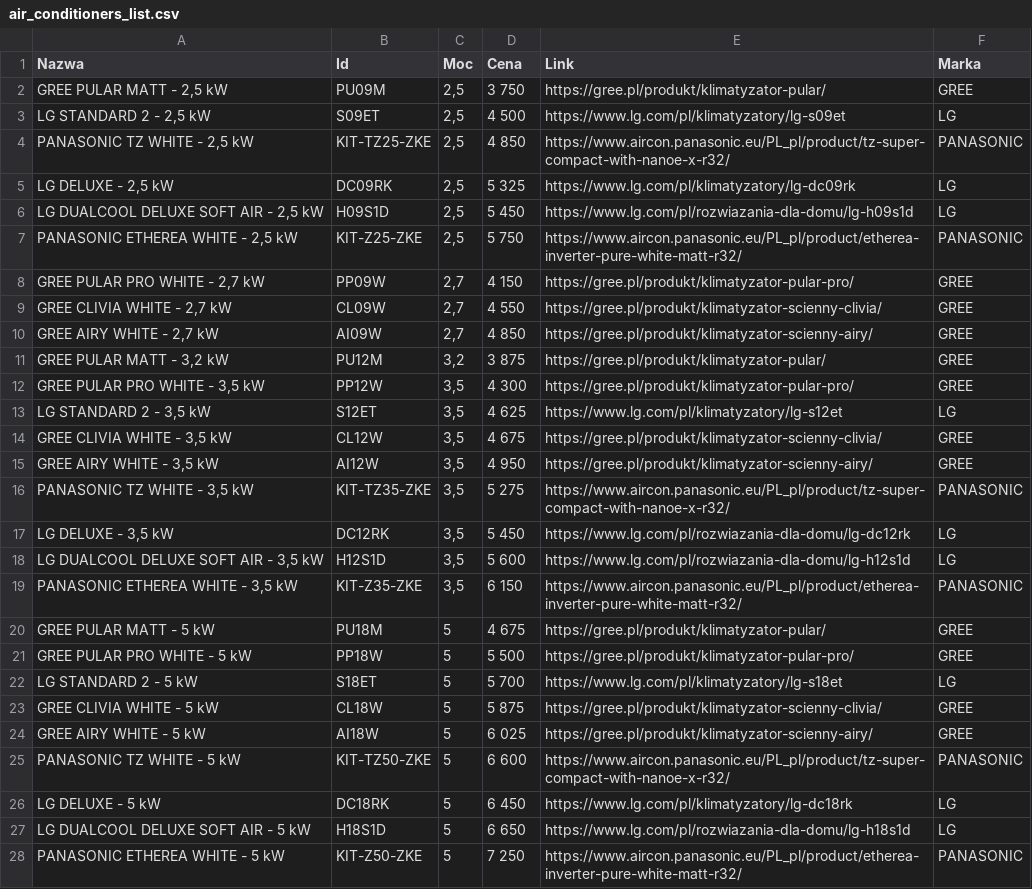
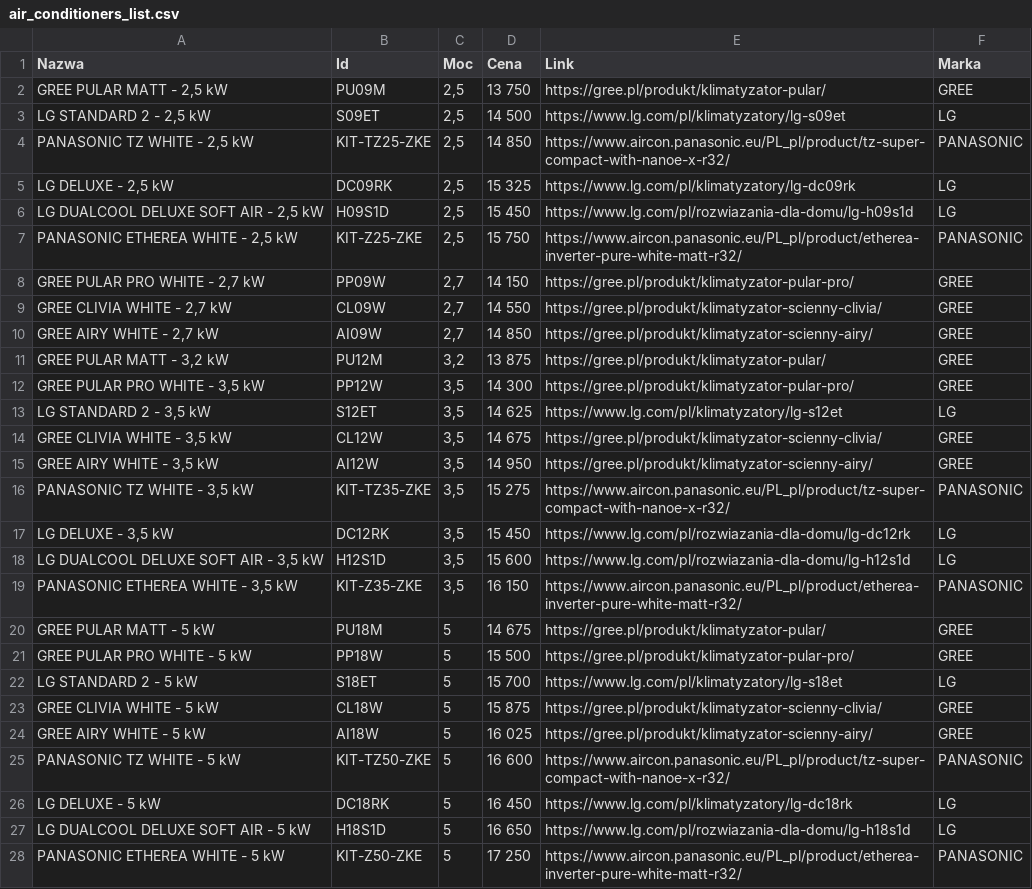
Before and after one commit to pkijania/Calculator, a CSV file: Wersja 1.4/air_conditioners_list.csv, drawn as a sheet; only a part is shown; the diff covers the shown part only.

Commit message:
Data update

```diff
--- a/Wersja 1.4/air_conditioners_list.csv
+++ b/Wersja 1.4/air_conditioners_list.csv
@@ -1,28 +1,28 @@
 Nazwa;Id;Moc;Cena;Link;Marka
-GREE PULAR MATT - 2,5 kW;PU09M;2,5;3 750;https://gree.pl/produkt/klimatyzator-pular/;GREE
-LG STANDARD 2 - 2,5 kW;S09ET;2,5;4 500;https://www.lg.com/pl/klimatyzatory/lg-s09et;LG
-PANASONIC TZ WHITE - 2,5 kW;KIT-TZ25-ZKE;2,5;4 850;https://www.aircon.panasonic.eu/PL_pl/product/tz-super-compact-with-nanoe-x-r32/;PANASONIC
-LG DELUXE - 2,5 kW;DC09RK;2,5;5 325;https://www.lg.com/pl/klimatyzatory/lg-dc09rk;LG
-LG DUALCOOL DELUXE SOFT AIR - 2,5 kW;H09S1D;2,5;5 450;https://www.lg.com/pl/rozwiazania-dla-domu/lg-h09s1d;LG
-PANASONIC ETHEREA WHITE - 2,5 kW;KIT-Z25-ZKE;2,5;5 750;https://www.aircon.panasonic.eu/PL_pl/product/etherea-inverter-pure-white-matt-r32/;PANASONIC
-GREE PULAR PRO WHITE - 2,7 kW;PP09W;2,7;4 150;https://gree.pl/produkt/klimatyzator-pular-pro/;GREE
-GREE CLIVIA WHITE - 2,7 kW;CL09W;2,7;4 550;https://gree.pl/produkt/klimatyzator-scienny-clivia/;GREE
-GREE AIRY WHITE - 2,7 kW;AI09W;2,7;4 850;https://gree.pl/produkt/klimatyzator-scienny-airy/;GREE
-GREE PULAR MATT - 3,2 kW;PU12M;3,2;3 875;https://gree.pl/produkt/klimatyzator-pular/;GREE
-GREE PULAR PRO WHITE - 3,5 kW;PP12W;3,5;4 300;https://gree.pl/produkt/klimatyzator-pular-pro/;GREE
-LG STANDARD 2 - 3,5 kW;S12ET;3,5;4 625;https://www.lg.com/pl/klimatyzatory/lg-s12et;LG
-GREE CLIVIA WHITE - 3,5 kW;CL12W;3,5;4 675;https://gree.pl/produkt/klimatyzator-scienny-clivia/;GREE
-GREE AIRY WHITE - 3,5 kW;AI12W;3,5;4 950;https://gree.pl/produkt/klimatyzator-scienny-airy/;GREE
-PANASONIC TZ WHITE - 3,5 kW;KIT-TZ35-ZKE;3,5;5 275;https://www.aircon.panasonic.eu/PL_pl/product/tz-super-compact-with-nanoe-x-r32/;PANASONIC
-LG DELUXE - 3,5 kW;DC12RK;3,5;5 450;https://www.lg.com/pl/rozwiazania-dla-domu/lg-dc12rk;LG
-LG DUALCOOL DELUXE SOFT AIR - 3,5 kW;H12S1D;3,5;5 600;https://www.lg.com/pl/rozwiazania-dla-domu/lg-h12s1d;LG
-PANASONIC ETHEREA WHITE - 3,5 kW;KIT-Z35-ZKE;3,5;6 150;https://www.aircon.panasonic.eu/PL_pl/product/etherea-inverter-pure-white-matt-r32/;PANASONIC
-GREE PULAR MATT - 5 kW;PU18M;5;4 675;https://gree.pl/produkt/klimatyzator-pular/;GREE
-GREE PULAR PRO WHITE - 5 kW;PP18W;5;5 500;https://gree.pl/produkt/klimatyzator-pular-pro/;GREE
-LG STANDARD 2 - 5 kW;S18ET;5;5 700;https://www.lg.com/pl/klimatyzatory/lg-s18et;LG
-GREE CLIVIA WHITE - 5 kW;CL18W;5;5 875;https://gree.pl/produkt/klimatyzator-scienny-clivia/;GREE
-GREE AIRY WHITE - 5 kW;AI18W;5;6 025;https://gree.pl/produkt/klimatyzator-scienny-airy/;GREE
-PANASONIC TZ WHITE - 5 kW;KIT-TZ50-ZKE;5;6 600;https://www.aircon.panasonic.eu/PL_pl/product/tz-super-compact-with-nanoe-x-r32/;PANASONIC
-LG DELUXE - 5 kW;DC18RK;5;6 450;https://www.lg.com/pl/klimatyzatory/lg-dc18rk;LG
-LG DUALCOOL DELUXE SOFT AIR - 5 kW;H18S1D;5;6 650;https://www.lg.com/pl/rozwiazania-dla-domu/lg-h18s1d;LG
-PANASONIC ETHEREA WHITE - 5 kW;KIT-Z50-ZKE;5;7 250;https://www.aircon.panasonic.eu/PL_pl/product/etherea-inverter-pure-white-matt-r32/;PANASONIC
+GREE PULAR MATT - 2,5 kW;PU09M;2,5;13 750;https://gree.pl/produkt/klimatyzator-pular/;GREE
+LG STANDARD 2 - 2,5 kW;S09ET;2,5;14 500;https://www.lg.com/pl/klimatyzatory/lg-s09et;LG
+PANASONIC TZ WHITE - 2,5 kW;KIT-TZ25-ZKE;2,5;14 850;https://www.aircon.panasonic.eu/PL_pl/product/tz-super-compact-with-nanoe-x-r32/;PANASONIC
+LG DELUXE - 2,5 kW;DC09RK;2,5;15 325;https://www.lg.com/pl/klimatyzatory/lg-dc09rk;LG
+LG DUALCOOL DELUXE SOFT AIR - 2,5 kW;H09S1D;2,5;15 450;https://www.lg.com/pl/rozwiazania-dla-domu/lg-h09s1d;LG
+PANASONIC ETHEREA WHITE - 2,5 kW;KIT-Z25-ZKE;2,5;15 750;https://www.aircon.panasonic.eu/PL_pl/product/etherea-inverter-pure-white-matt-r32/;PANASONIC
+GREE PULAR PRO WHITE - 2,7 kW;PP09W;2,7;14 150;https://gree.pl/produkt/klimatyzator-pular-pro/;GREE
+GREE CLIVIA WHITE - 2,7 kW;CL09W;2,7;14 550;https://gree.pl/produkt/klimatyzator-scienny-clivia/;GREE
+GREE AIRY WHITE - 2,7 kW;AI09W;2,7;14 850;https://gree.pl/produkt/klimatyzator-scienny-airy/;GREE
+GREE PULAR MATT - 3,2 kW;PU12M;3,2;13 875;https://gree.pl/produkt/klimatyzator-pular/;GREE
+GREE PULAR PRO WHITE - 3,5 kW;PP12W;3,5;14 300;https://gree.pl/produkt/klimatyzator-pular-pro/;GREE
+LG STANDARD 2 - 3,5 kW;S12ET;3,5;14 625;https://www.lg.com/pl/klimatyzatory/lg-s12et;LG
+GREE CLIVIA WHITE - 3,5 kW;CL12W;3,5;14 675;https://gree.pl/produkt/klimatyzator-scienny-clivia/;GREE
+GREE AIRY WHITE - 3,5 kW;AI12W;3,5;14 950;https://gree.pl/produkt/klimatyzator-scienny-airy/;GREE
+PANASONIC TZ WHITE - 3,5 kW;KIT-TZ35-ZKE;3,5;15 275;https://www.aircon.panasonic.eu/PL_pl/product/tz-super-compact-with-nanoe-x-r32/;PANASONIC
+LG DELUXE - 3,5 kW;DC12RK;3,5;15 450;https://www.lg.com/pl/rozwiazania-dla-domu/lg-dc12rk;LG
+LG DUALCOOL DELUXE SOFT AIR - 3,5 kW;H12S1D;3,5;15 600;https://www.lg.com/pl/rozwiazania-dla-domu/lg-h12s1d;LG
+PANASONIC ETHEREA WHITE - 3,5 kW;KIT-Z35-ZKE;3,5;16 150;https://www.aircon.panasonic.eu/PL_pl/product/etherea-inverter-pure-white-matt-r32/;PANASONIC
+GREE PULAR MATT - 5 kW;PU18M;5;14 675;https://gree.pl/produkt/klimatyzator-pular/;GREE
+GREE PULAR PRO WHITE - 5 kW;PP18W;5;15 500;https://gree.pl/produkt/klimatyzator-pular-pro/;GREE
+LG STANDARD 2 - 5 kW;S18ET;5;15 700;https://www.lg.com/pl/klimatyzatory/lg-s18et;LG
+GREE CLIVIA WHITE - 5 kW;CL18W;5;15 875;https://gree.pl/produkt/klimatyzator-scienny-clivia/;GREE
+GREE AIRY WHITE - 5 kW;AI18W;5;16 025;https://gree.pl/produkt/klimatyzator-scienny-airy/;GREE
+PANASONIC TZ WHITE - 5 kW;KIT-TZ50-ZKE;5;16 600;https://www.aircon.panasonic.eu/PL_pl/product/tz-super-compact-with-nanoe-x-r32/;PANASONIC
+LG DELUXE - 5 kW;DC18RK;5;16 450;https://www.lg.com/pl/klimatyzatory/lg-dc18rk;LG
+LG DUALCOOL DELUXE SOFT AIR - 5 kW;H18S1D;5;16 650;https://www.lg.com/pl/rozwiazania-dla-domu/lg-h18s1d;LG
+PANASONIC ETHEREA WHITE - 5 kW;KIT-Z50-ZKE;5;17 250;https://www.aircon.panasonic.eu/PL_pl/product/etherea-inverter-pure-white-matt-r32/;PANASONIC
```
Also changed, not shown: 10 edited cells elsewhere in this file, 2 other files.
